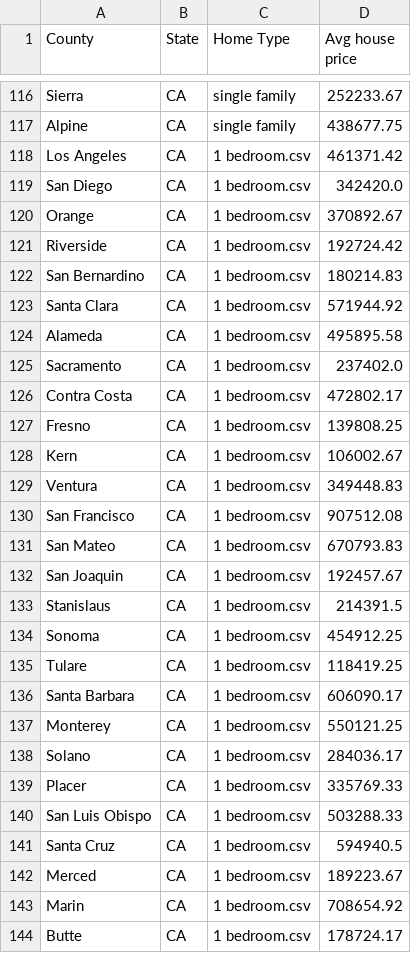
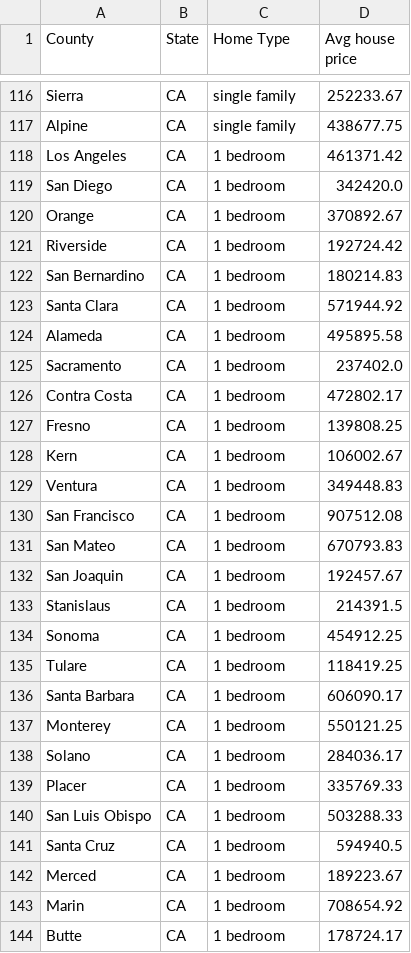
Before and after one commit to 52Godfrey/BestCityToLiveCA, a CSV file: Resources/HomeValue_clean.csv, drawn as a sheet; only a part is shown, gaps mark what is left out; the diff covers the shown part only.

Commit message:
add charts for dfferent prices

```diff
--- a/Resources/HomeValue_clean.csv
+++ b/Resources/HomeValue_clean.csv
@@ -117,28 +117,28 @@ Sierra,CA,single family,252233.67
 Alpine,CA,single family,438677.75
-Los Angeles,CA,1 bedroom.csv,461371.42
-San Diego,CA,1 bedroom.csv,342420.0
-Orange,CA,1 bedroom.csv,370892.67
-Riverside,CA,1 bedroom.csv,192724.42
-San Bernardino,CA,1 bedroom.csv,180214.83
-Santa Clara,CA,1 bedroom.csv,571944.92
-Alameda,CA,1 bedroom.csv,495895.58
-Sacramento,CA,1 bedroom.csv,237402.0
-Contra Costa,CA,1 bedroom.csv,472802.17
-Fresno,CA,1 bedroom.csv,139808.25
-Kern,CA,1 bedroom.csv,106002.67
-Ventura,CA,1 bedroom.csv,349448.83
-San Francisco,CA,1 bedroom.csv,907512.08
-San Mateo,CA,1 bedroom.csv,670793.83
-San Joaquin,CA,1 bedroom.csv,192457.67
-Stanislaus,CA,1 bedroom.csv,214391.5
-Sonoma,CA,1 bedroom.csv,454912.25
-Tulare,CA,1 bedroom.csv,118419.25
-Santa Barbara,CA,1 bedroom.csv,606090.17
-Monterey,CA,1 bedroom.csv,550121.25
-Solano,CA,1 bedroom.csv,284036.17
-Placer,CA,1 bedroom.csv,335769.33
-San Luis Obispo,CA,1 bedroom.csv,503288.33
-Santa Cruz,CA,1 bedroom.csv,594940.5
-Merced,CA,1 bedroom.csv,189223.67
-Marin,CA,1 bedroom.csv,708654.92
-Butte,CA,1 bedroom.csv,178724.17
+Los Angeles,CA,1 bedroom,461371.42
+San Diego,CA,1 bedroom,342420.0
+Orange,CA,1 bedroom,370892.67
+Riverside,CA,1 bedroom,192724.42
+San Bernardino,CA,1 bedroom,180214.83
+Santa Clara,CA,1 bedroom,571944.92
+Alameda,CA,1 bedroom,495895.58
+Sacramento,CA,1 bedroom,237402.0
+Contra Costa,CA,1 bedroom,472802.17
+Fresno,CA,1 bedroom,139808.25
+Kern,CA,1 bedroom,106002.67
+Ventura,CA,1 bedroom,349448.83
+San Francisco,CA,1 bedroom,907512.08
+San Mateo,CA,1 bedroom,670793.83
+San Joaquin,CA,1 bedroom,192457.67
+Stanislaus,CA,1 bedroom,214391.5
+Sonoma,CA,1 bedroom,454912.25
+Tulare,CA,1 bedroom,118419.25
+Santa Barbara,CA,1 bedroom,606090.17
+Monterey,CA,1 bedroom,550121.25
+Solano,CA,1 bedroom,284036.17
+Placer,CA,1 bedroom,335769.33
+San Luis Obispo,CA,1 bedroom,503288.33
+Santa Cruz,CA,1 bedroom,594940.5
+Merced,CA,1 bedroom,189223.67
+Marin,CA,1 bedroom,708654.92
+Butte,CA,1 bedroom,178724.17
```
Also changed, not shown: 86 edited cells elsewhere in this file, 2 other files.
